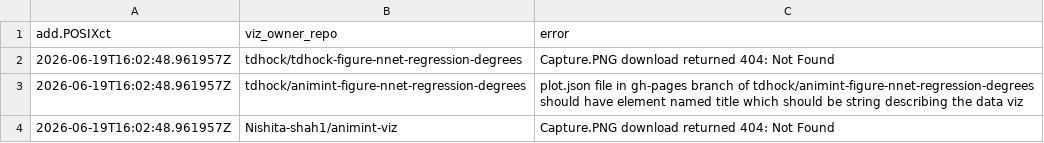
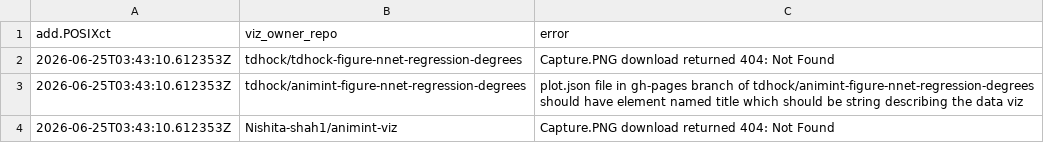
Before and after one commit to animint/gallery, a CSV file: error.csv, drawn as a sheet.

```diff
--- a/error.csv
+++ b/error.csv
@@ -1,4 +1,4 @@
 add.POSIXct,viz_owner_repo,error
-2026-06-19T16:02:48.961957Z,tdhock/tdhock-figure-nnet-regression-degrees,Capture.PNG download returned 404: Not Found
-2026-06-19T16:02:48.961957Z,tdhock/animint-figure-nnet-regression-degrees,plot.json file in gh-pages branch of tdhock/animint-figure-nnet-regression-degrees should have element named title which should be string describing the data viz
-2026-06-19T16:02:48.961957Z,Nishita-shah1/animint-viz,Capture.PNG download returned 404: Not Found
+2026-06-25T03:43:10.612353Z,tdhock/tdhock-figure-nnet-regression-degrees,Capture.PNG download returned 404: Not Found
+2026-06-25T03:43:10.612353Z,tdhock/animint-figure-nnet-regression-degrees,plot.json file in gh-pages branch of tdhock/animint-figure-nnet-regression-degrees should have element named title which should be string describing the data viz
+2026-06-25T03:43:10.612353Z,Nishita-shah1/animint-viz,Capture.PNG download returned 404: Not Found
```
Also changed, not shown: meta.csv, 3 other files.
